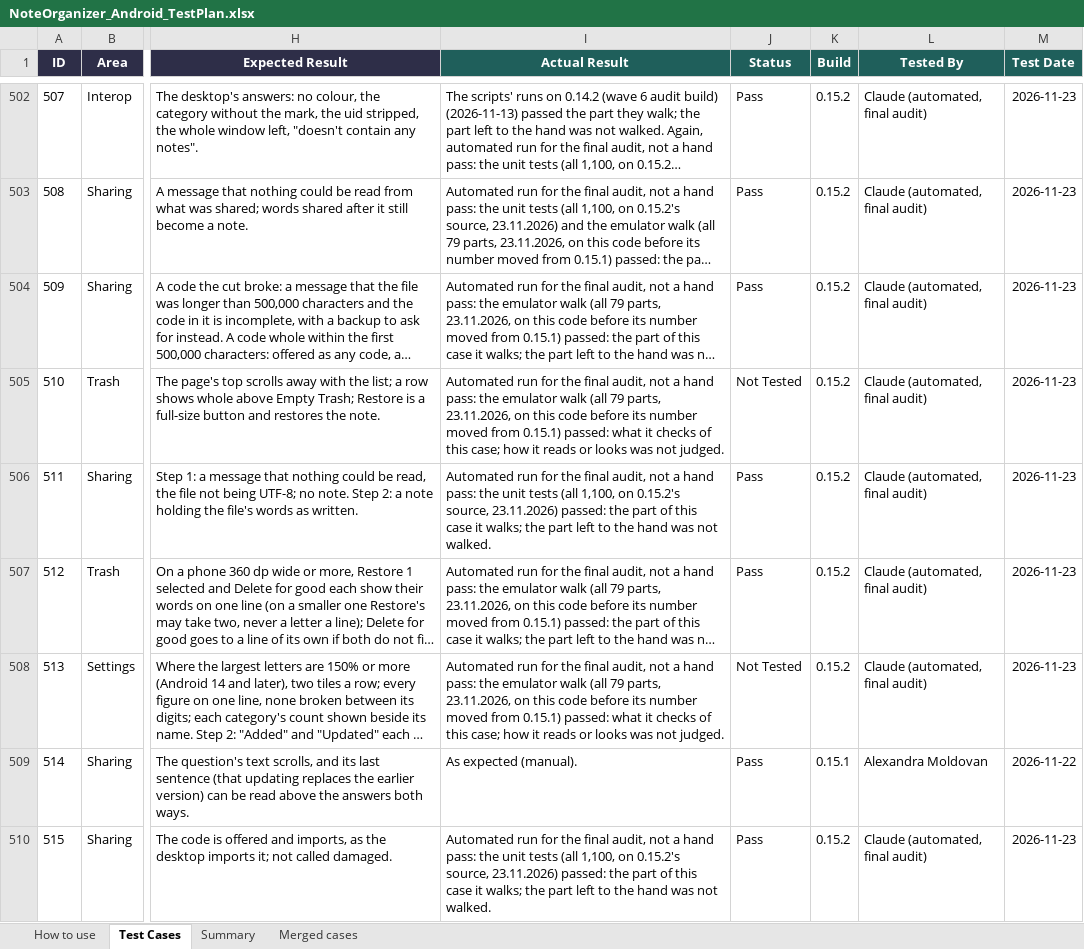
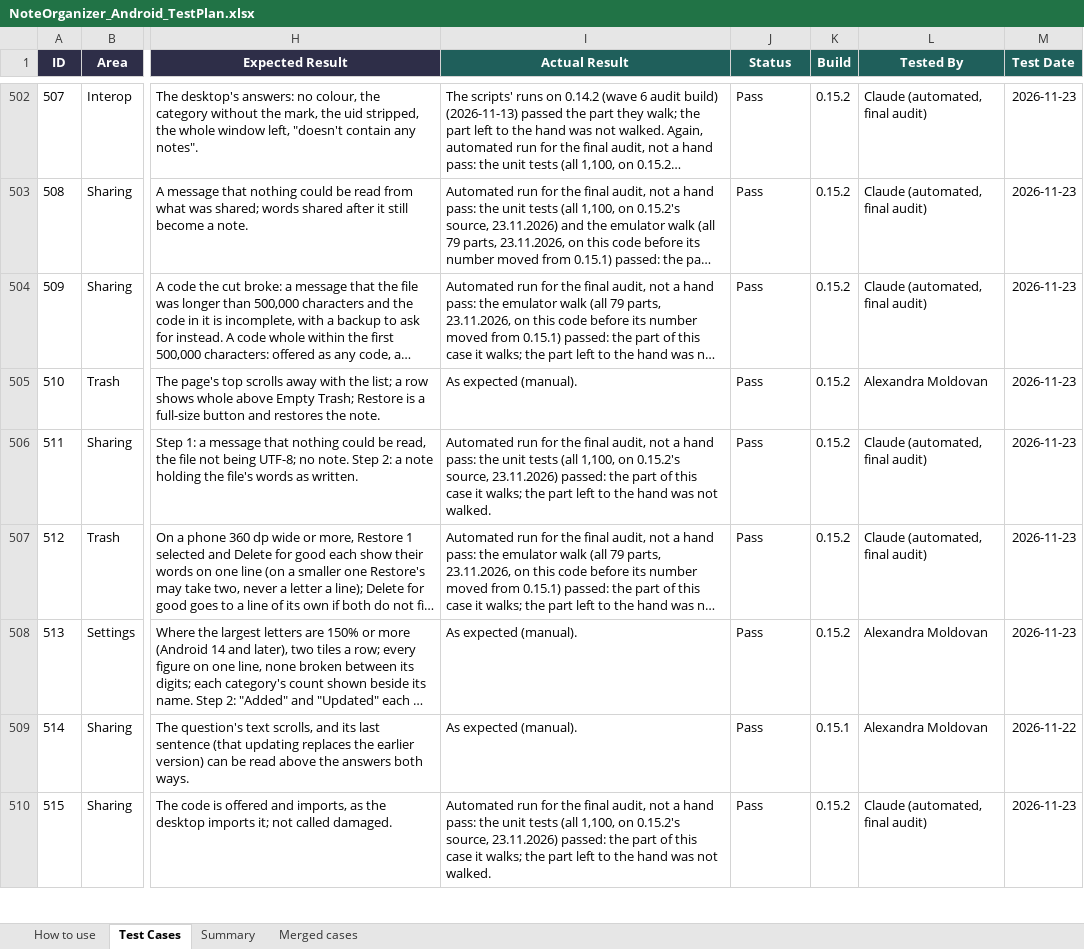
Before and after one commit to AlexandraMoldovan95/noteOrganizerForAndroid, an Excel workbook: qa/NoteOrganizer_Android_TestPlan.xlsx, sheet Test Cases, drawn as a sheet; only a part is shown, gaps mark what is left out; long unchanged cells end in …; values as stored, in another font and other column widths than the file's, no borders; the diff covers the shown part only; the diff names each change by its address in the sheet, - before the commit and + after, or states it on an @@ line.

```diff
--- a/qa/NoteOrganizer_Android_TestPlan.xlsx (sheet Test Cases)
+++ b/qa/NoteOrganizer_Android_TestPlan.xlsx (sheet Test Cases)
-I505 (Actual Result): Automated run for the final audit, not a hand pass: the emulator walk (all 79 parts, 23.11.2026, on this code before its number moved from 0.15.1) passed: what it checks of this case; how it reads or looks was not judged.
+I505 (Actual Result): As expected (manual).
-J505 (Status): Not Tested
+J505 (Status): Pass
-L505 (Tested By): Claude (automated, final audit)
+L505 (Tested By): Alexandra Moldovan
-I508 (Actual Result): Automated run for the final audit, not a hand pass: the emulator walk (all 79 parts, 23.11.2026, on this code before its number moved from 0.15.1) passed: what it checks of this case; how it reads or looks was not judged.
+I508 (Actual Result): As expected (manual).
-J508 (Status): Not Tested
+J508 (Status): Pass
-L508 (Tested By): Claude (automated, final audit)
+L508 (Tested By): Alexandra Moldovan
```
Also changed, not shown: 246 edited cells elsewhere in this sheet.
